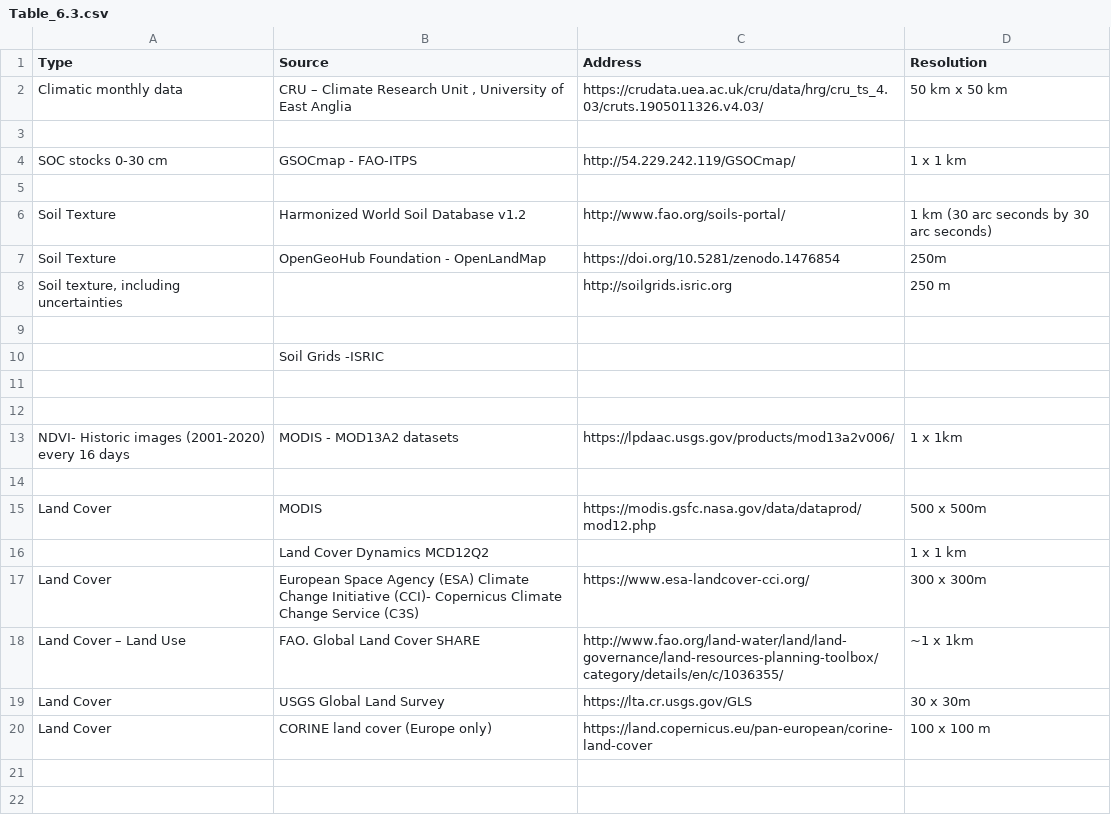
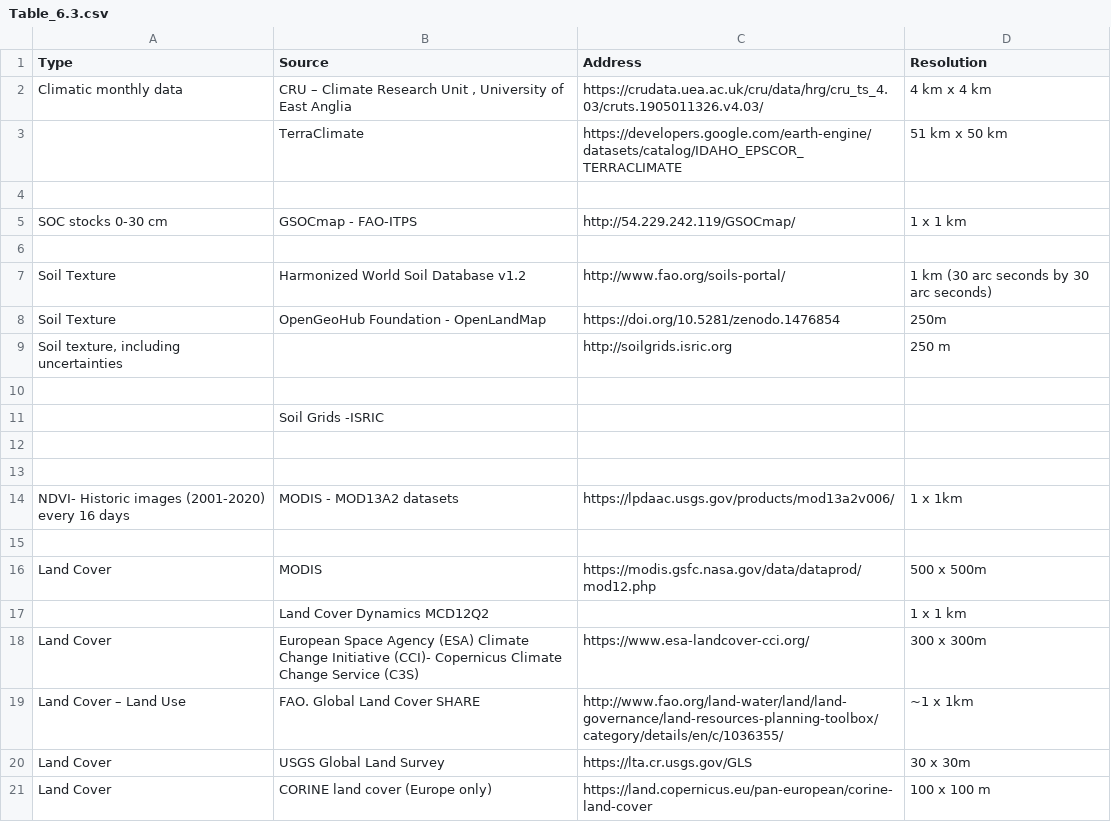
Before and after one commit to FAO-SID/GSOCseq, a CSV file: tables/Table_6.3.csv, drawn as a sheet.

Commit message:
updated tables

```diff
--- a/tables/Table_6.3.csv
+++ b/tables/Table_6.3.csv
@@ -1,3 +1,4 @@
 Type;Source;Address;Resolution
-Climatic monthly data;CRU – Climate Research Unit , University of East Anglia;https://crudata.uea.ac.uk/cru/data/hrg/cru_ts_4.03/cruts.1905011326.v4.03/;50 km x 50 km
+Climatic monthly data;CRU – Climate Research Unit , University of East Anglia;https://crudata.uea.ac.uk/cru/data/hrg/cru_ts_4.03/cruts.1905011326.v4.03/;4 km x 4 km
+;TerraClimate;https://developers.google.com/earth-engine/datasets/catalog/IDAHO_EPSCOR_TERRACLIMATE;51 km x 50 km
 ;;;
```
Also changed, not shown: tables/Table_6.2.csv.
